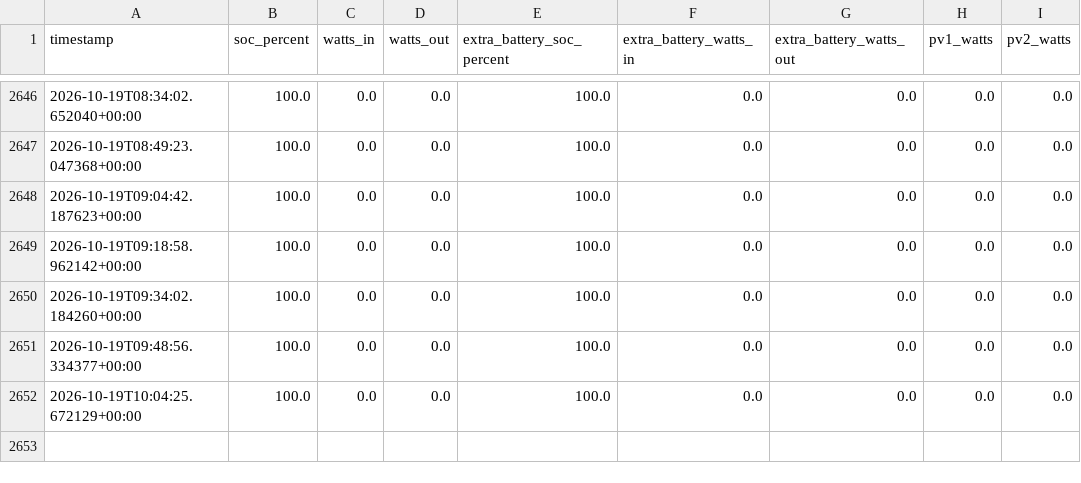
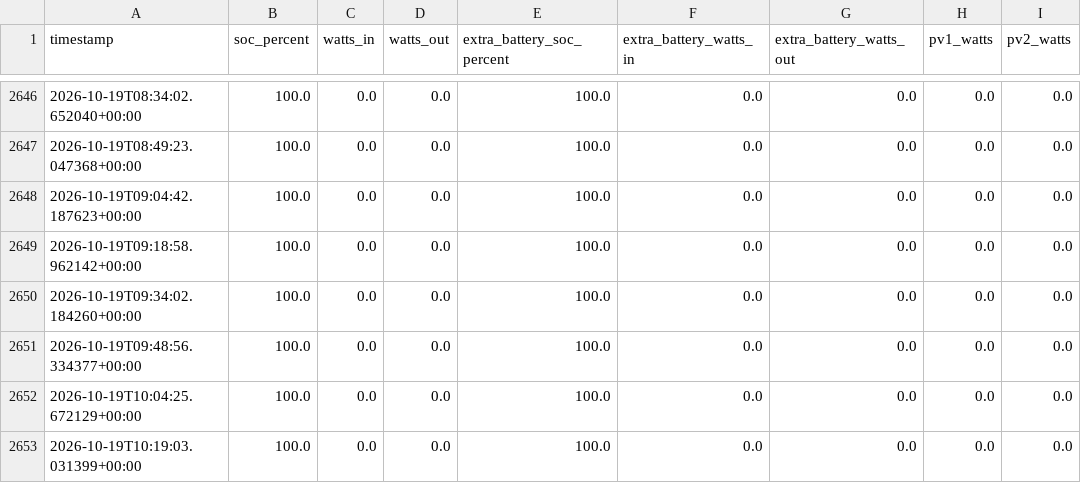
Before and after one commit to camsonne/Ecoflow2logger, a CSV file: data/ecoflow_log.csv, drawn as a sheet; only a part is shown, gaps mark what is left out; the diff names each change by its address in the sheet, - before the commit and + after, or states it on an @@ line.

```diff
--- a/data/ecoflow_log.csv
+++ b/data/ecoflow_log.csv
+row 2653: 2026-10-19T10:19:03.031399+00:00 | 100.0 | 0.0 | 0.0 | 100.0 | 0.0 | 0.0 | 0.0 | 0.0
```
Also changed, not shown: data/ecoflow_log_2.csv, 2 other files.
